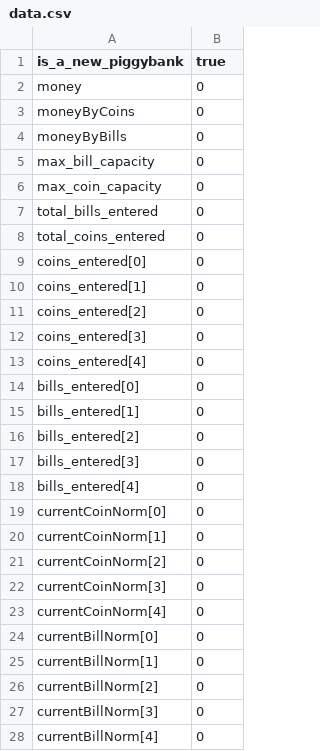
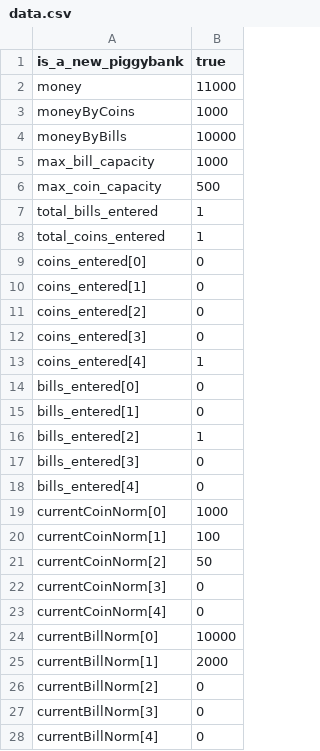
Before and after one commit to JhersonCastro/PiggyBank, a CSV file: data.csv, drawn as a sheet.

```diff
--- a/data.csv
+++ b/data.csv
@@ -1,9 +1,9 @@
 is_a_new_piggybank,true
-money,0
-moneyByCoins,0
-moneyByBills,0
-max_bill_capacity,0
-max_coin_capacity,0
-total_bills_entered,0
-total_coins_entered,0
+money,11000
+moneyByCoins,1000
+moneyByBills,10000
+max_bill_capacity,1000
+max_coin_capacity,500
+total_bills_entered,1
+total_coins_entered,1
 coins_entered[0],0
@@ -12,15 +12,15 @@ coins_entered[2],0
 coins_entered[3],0
-coins_entered[4],0
+coins_entered[4],1
 bills_entered[0],0
 bills_entered[1],0
-bills_entered[2],0
+bills_entered[2],1
 bills_entered[3],0
 bills_entered[4],0
-currentCoinNorm[0],0
-currentCoinNorm[1],0
-currentCoinNorm[2],0
+currentCoinNorm[0],1000
+currentCoinNorm[1],100
+currentCoinNorm[2],50
 currentCoinNorm[3],0
 currentCoinNorm[4],0
-currentBillNorm[0],0
-currentBillNorm[1],0
+currentBillNorm[0],10000
+currentBillNorm[1],2000
 currentBillNorm[2],0
```
Also changed, not shown: trans.csv, 16 other files.
